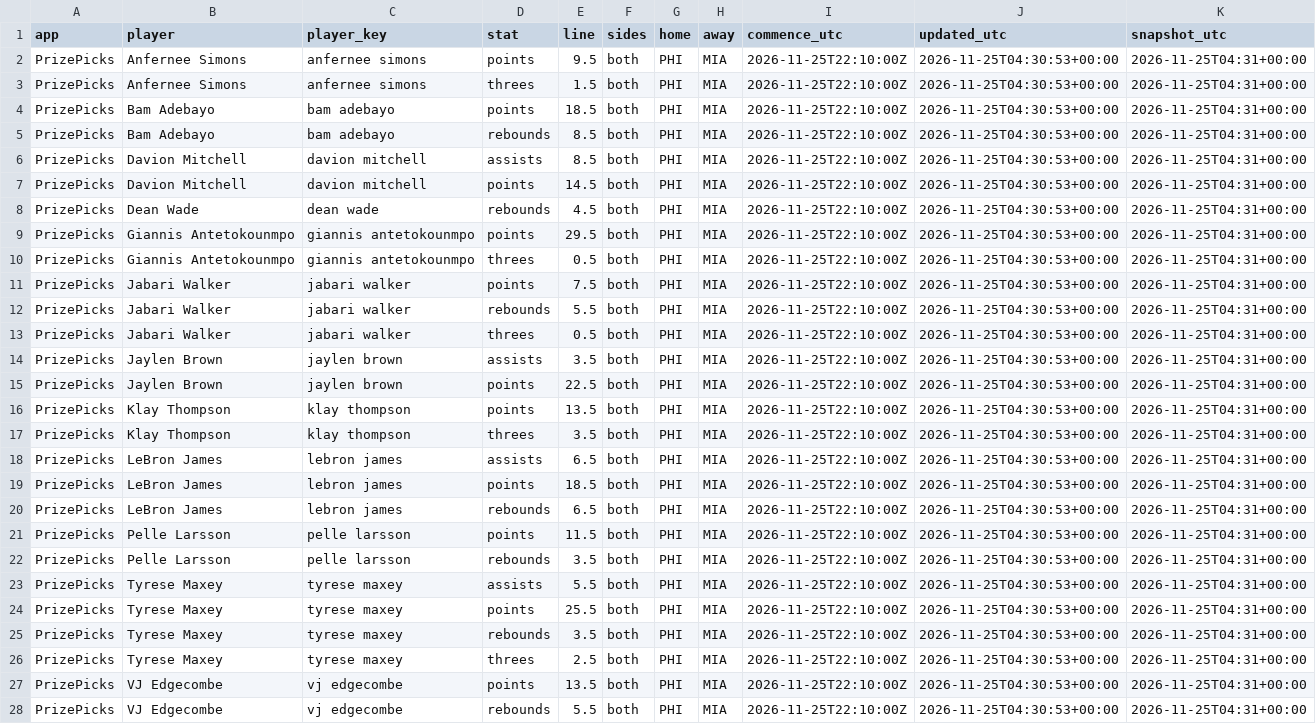
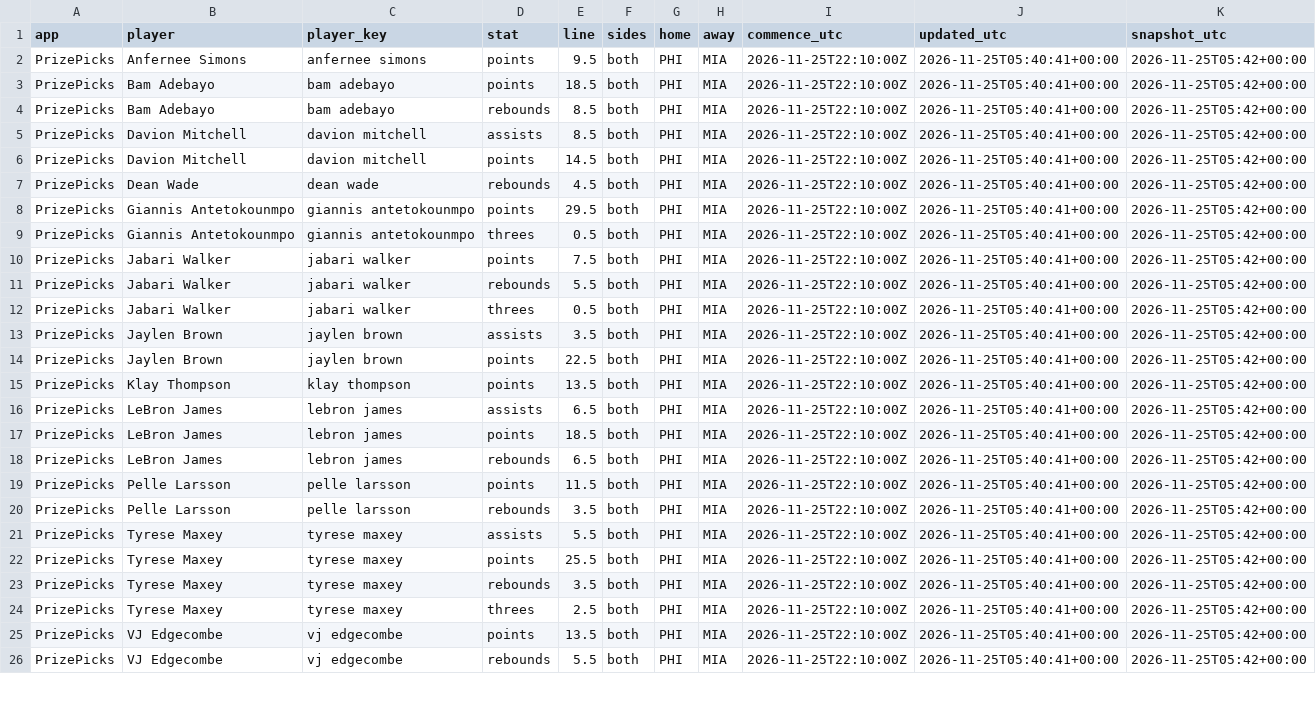
Before and after one commit to akilatrades/sports-market-maker, a CSV file: outputs/pickem/nba_latest.csv, drawn as a sheet; only a part is shown; removed rows and columns are numbered as before the commit, all else as after; the diff covers the shown part only; the diff names each change by its address in the sheet, - before the commit and + after, or states it on an @@ line.

```diff
--- a/outputs/pickem/nba_latest.csv
+++ b/outputs/pickem/nba_latest.csv
-J2 (updated_utc): 2026-11-25T04:30:53+00:00
+J2 (updated_utc): 2026-11-25T05:40:41+00:00
-K2 (snapshot_utc): 2026-11-25T04:31+00:00
+K2 (snapshot_utc): 2026-11-25T05:42+00:00
-row 3: PrizePicks | Anfernee Simons | anfernee simons | threes | 1.5 | both | PHI | MIA | 2026-11-25T22:10:00Z | 2026-11-25T04:30:53+00:00 | 2026-11-25T04:31+00:00
-J3:J15 (updated_utc): 2026-11-25T04:30:53+00:00
+J3:J15 (updated_utc): 2026-11-25T05:40:41+00:00
-K3:K15 (snapshot_utc): 2026-11-25T04:31+00:00
+K3:K15 (snapshot_utc): 2026-11-25T05:42+00:00
-row 17: PrizePicks | Klay Thompson | klay thompson | threes | 3.5 | both | PHI | MIA | 2026-11-25T22:10:00Z | 2026-11-25T04:30:53+00:00 | 2026-11-25T04:31+00:00
-J16:J26 (updated_utc): 2026-11-25T04:30:53+00:00
+J16:J26 (updated_utc): 2026-11-25T05:40:41+00:00
-K16:K26 (snapshot_utc): 2026-11-25T04:31+00:00
+K16:K26 (snapshot_utc): 2026-11-25T05:42+00:00
```
Also changed, not shown: 1 removed row and 30 edited cells elsewhere in this file, 1 other file.
